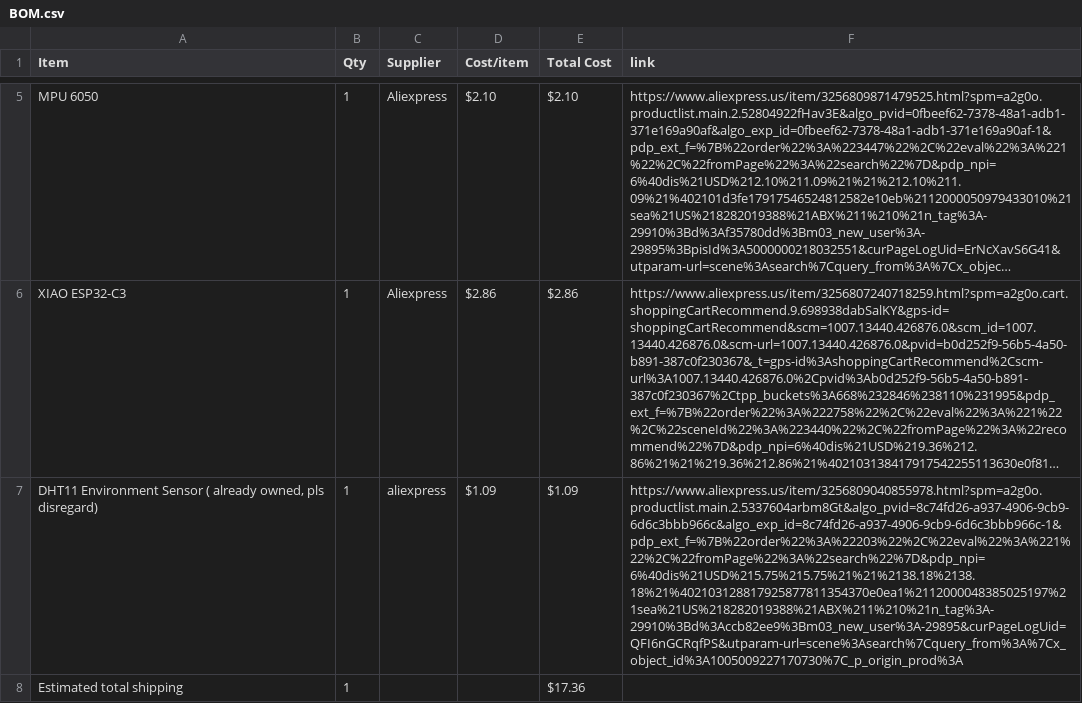
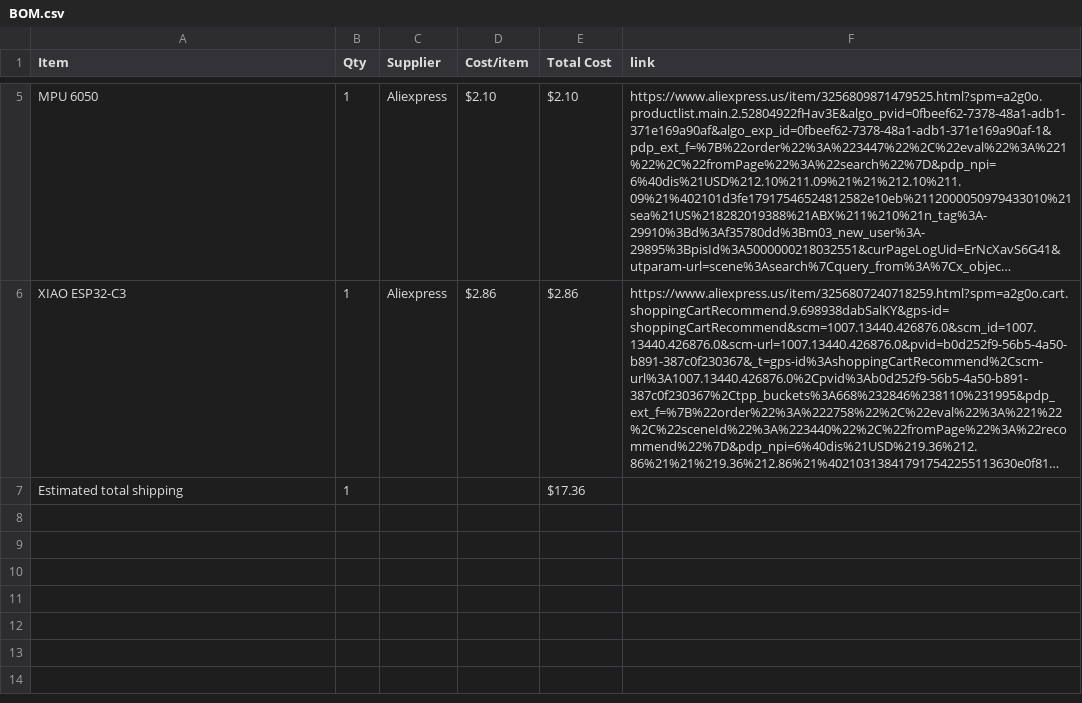
Before and after one commit to jtylerengineering/My-Starbie, a CSV file: BOM.csv, drawn as a sheet; only a part is shown, gaps mark what is left out; long unchanged cells end in …; the diff names each change by its address in the sheet, - before the commit and + after, or states it on an @@ line.

Commit message:
Sync Starbie from Half Life

```diff
--- a/BOM.csv
+++ b/BOM.csv
-row 7: DHT11 Environment Sensor ( already owned, pls disregard) | 1 | aliexpress | $1.09 | $1.09 | https://www.aliexpress.us/item/3256809040855978.html?spm=a2g0o.productlist.main.2.5337604arbm8Gt&algo_pvid=8c74fd26-a937-4906-9cb9-6d6c3bbb966c&algo_exp_id=8c74fd26-a937-4906-9cb9-6d6c3bbb966c-1&pdp_ext_f=%7B%22order%22%3A%22203%22%2C%22eval%22%3A%221%22%2C%22fromPage%22%3A%22search%22%7D&pdp_npi=6%40dis%21USD%215.75%215.75%21%21%2138.18%2138.18%21%402103128817925877811354370e0ea1%2112000048385025197%21sea%21US%218282019388%21ABX%211%210%21n_tag%3A-29910%3Bd%3Accb82ee9%3Bm03_new_user%3A-29895&curPageLogUid=QFI6nGCRqfPS&utparam-url=scene%3Asearch%7Cquery_from%3A%7Cx_object_id%3A1005009227170730%7C_p_origin_prod%3A
```
